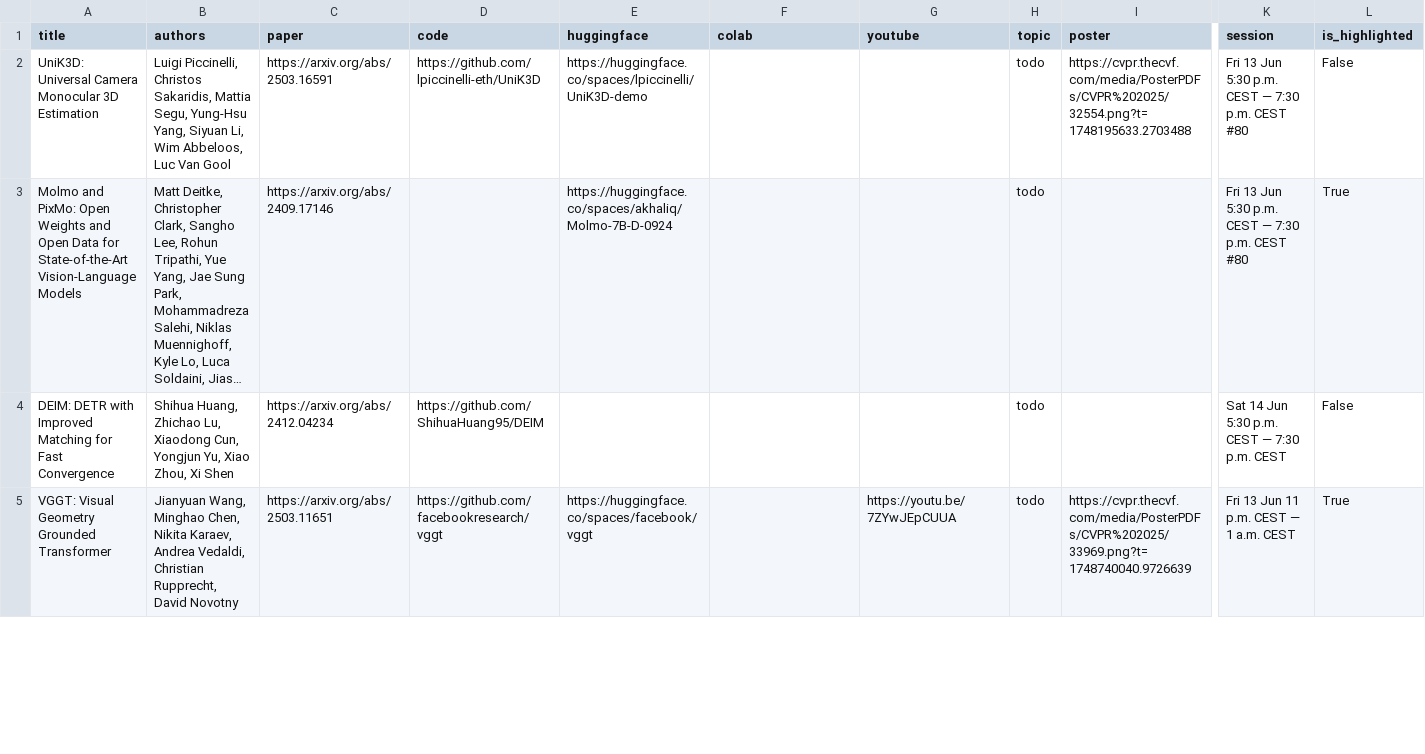
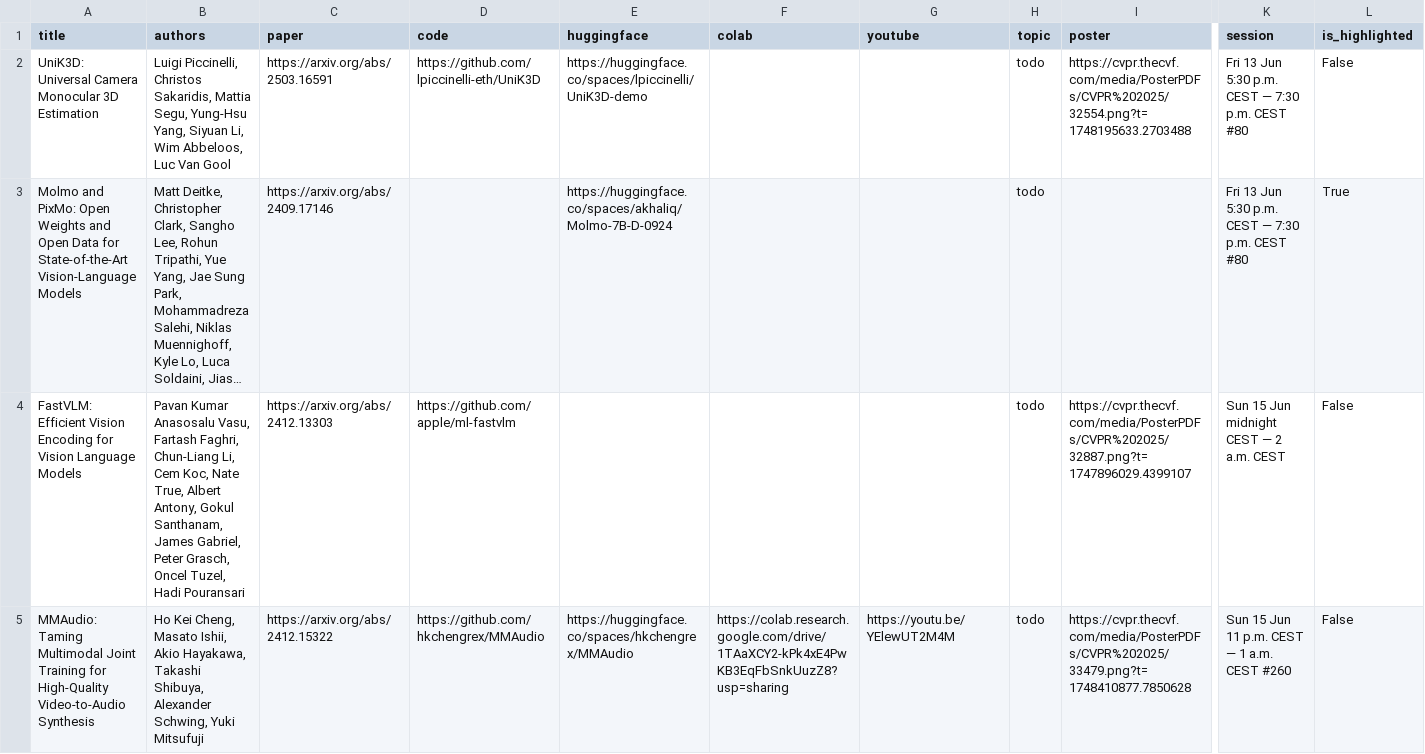
Before and after one commit to fabiosilva781/top-cvpr-2025-papers, a CSV file: automation/data.csv, drawn as a sheet; only a part is shown, gaps mark what is left out; the shorter side is filled out with more unchanged rows; long unchanged cells end in …; rows hold the shown columns only; the diff covers the shown part only; the diff names each change by its address in the sheet, - before the commit and + after, or states it on an @@ line.

Commit message:
"FastVLM: Efficient Vision Encoding for Vision Language Models", "MMAudio: Taming Multimodal Joint Training for High-Quality Video-to-Audio Synthesis" and "MINIMA: Modality Invariant Image Matching" added to README.md

```diff
--- a/automation/data.csv
+++ b/automation/data.csv
+row 4: FastVLM: Efficient Vision Encoding for Vision Language Models | Pavan Kumar Anasosalu Vasu, Fartash Faghri, Chun-Liang Li, Cem Koc, Nate True, Albert Antony, Gokul Santhanam, James Gabriel, Peter Grasch, Oncel Tuzel, Hadi Pouransari | https://arxiv.org/abs/2412.13303 | https://github.com/apple/ml-fastvlm |  |  |  | todo | https://cvpr.thecvf.com/media/PosterPDFs/CVPR%202025/32887.png?t=1747896029.4399107 | Sun 15 Jun midnight CEST — 2 a.m. CEST | False
+row 5: MMAudio: Taming Multimodal Joint Training for High-Quality Video-to-Audio Synthesis | Ho Kei Cheng, Masato Ishii, Akio Hayakawa, Takashi Shibuya, Alexander Schwing, Yuki Mitsufuji | https://arxiv.org/abs/2412.15322 | https://github.com/hkchengrex/MMAudio | https://huggingface.co/spaces/hkchengrex/MMAudio | https://colab.research.google.com/drive/1TAaXCY2-kPk4xE4PwKB3EqFbSnkUuzZ8?usp=sharing | https://youtu.be/YElewUT2M4M | todo | https://cvpr.thecvf.com/media/PosterPDFs/CVPR%202025/33479.png?t=1748410877.7850628 | Sun 15 Jun 11 p.m. CEST — 1 a.m. CEST #260 | False
```
Also changed, not shown: 1 added row elsewhere in this file, 1 other file.
